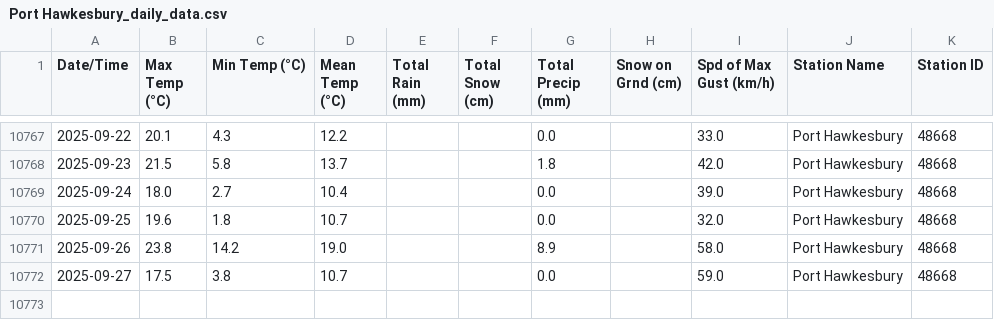
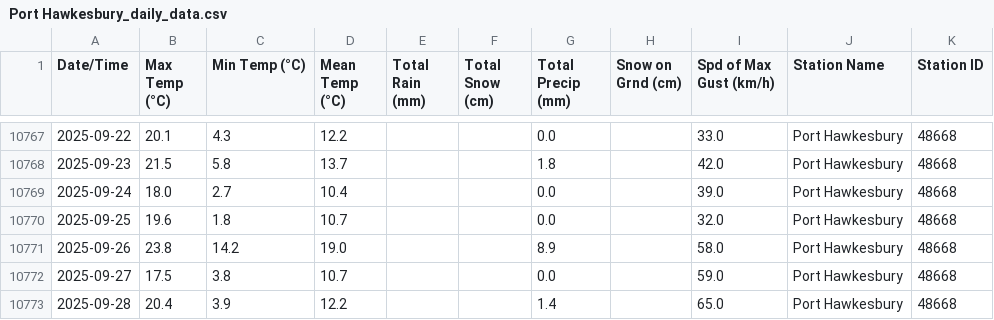
Before and after one commit to robertgwx/atl-climate-viewer, a CSV file: climate_data/NS/Port Hawkesbury_daily_data.csv, drawn as a sheet; only a part is shown, gaps mark what is left out; the diff names each change by its address in the sheet, - before the commit and + after, or states it on an @@ line.

```diff
--- a/climate_data/NS/Port Hawkesbury_daily_data.csv
+++ b/climate_data/NS/Port Hawkesbury_daily_data.csv
+row 10773: 2025-09-28 | 20.4 | 3.9 | 12.2 |  |  | 1.4 |  | 65.0 | Port Hawkesbury | 48668
```
Also changed, not shown: climate_data/NB/St. Stephen_daily_data.csv, climate_data/NL/Mary's Harbour_daily_data.csv, 47 other files.
